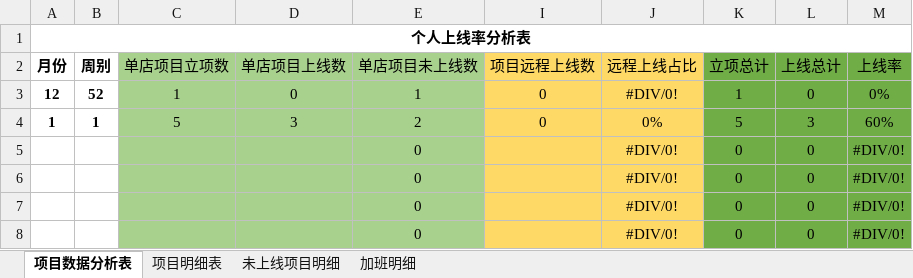
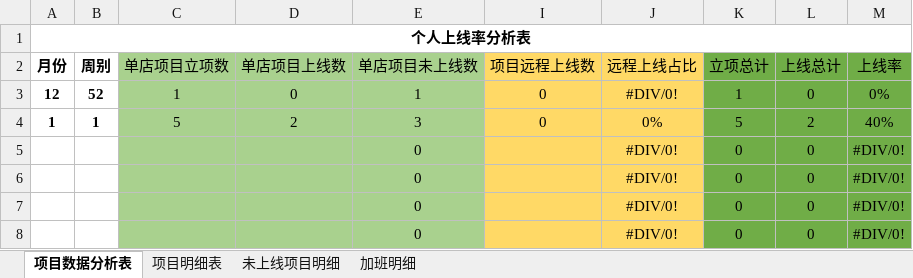
Before and after one commit to zhanglei601396810/NanJing, an Excel workbook: 周数据/2018年第01周/《个人上线率统计表》-高阳.xlsx, sheet 项目数据分析表, drawn as a sheet; values as stored, in another font and other column widths than the file's, no borders; the diff names each change by its address in the sheet, - before the commit and + after, or states it on an @@ line.

```diff
--- a/周数据/2018年第01周/《个人上线率统计表》-高阳.xlsx (sheet 项目数据分析表)
+++ b/周数据/2018年第01周/《个人上线率统计表》-高阳.xlsx (sheet 项目数据分析表)
-D4 (单店项目上线数): 3
+D4 (单店项目上线数): 2
-E4 (单店项目未上线数): 2
+E4 (单店项目未上线数): 3
-L4 (上线总计): 3
+L4 (上线总计): 2
-M4 (上线率): 60%
+M4 (上线率): 40%
```
Also changed, not shown: sheet 项目明细表.
